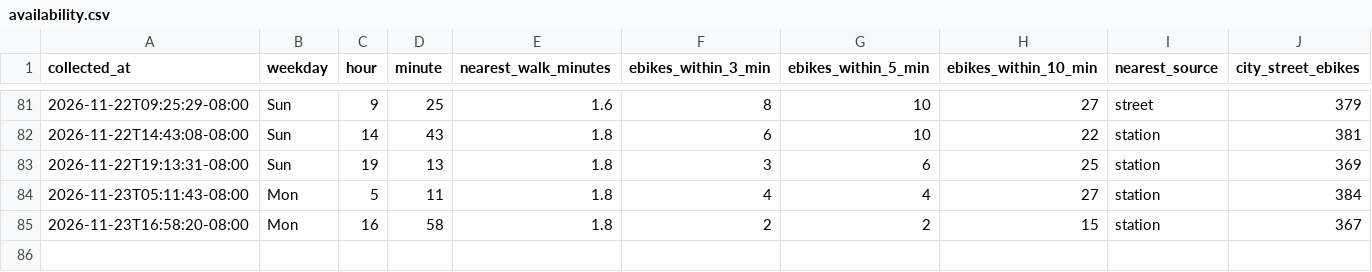
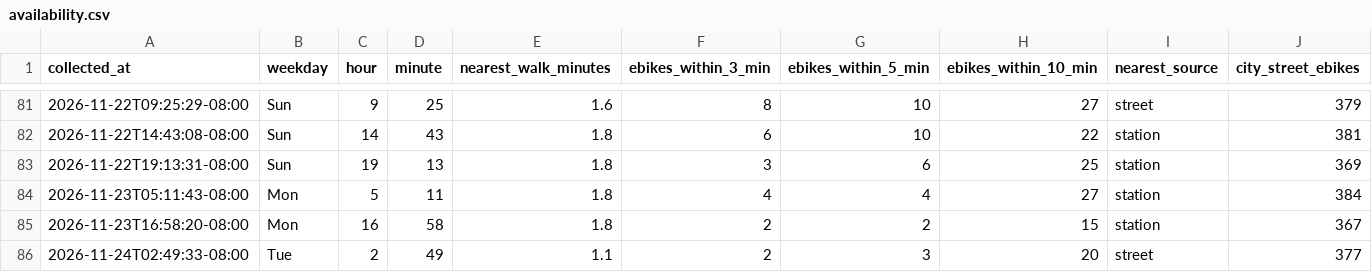
Before and after one commit to aaron-underhill/biketown-alert, a CSV file: availability.csv, drawn as a sheet; only a part is shown, gaps mark what is left out; rows hold the shown columns only; the diff names each change by its address in the sheet, - before the commit and + after, or states it on an @@ line.

```diff
--- a/availability.csv
+++ b/availability.csv
+row 86: 2026-11-24T02:49:33-08:00 | Tue | 2 | 49 | 1.1 | 2 | 3 | 20 | street | 377
```
